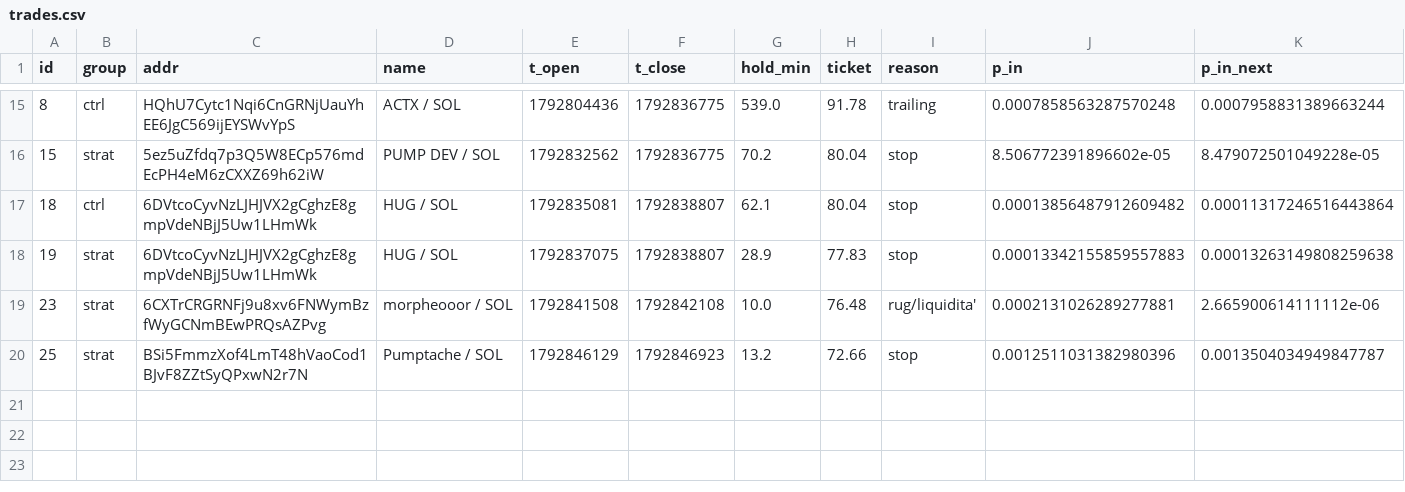
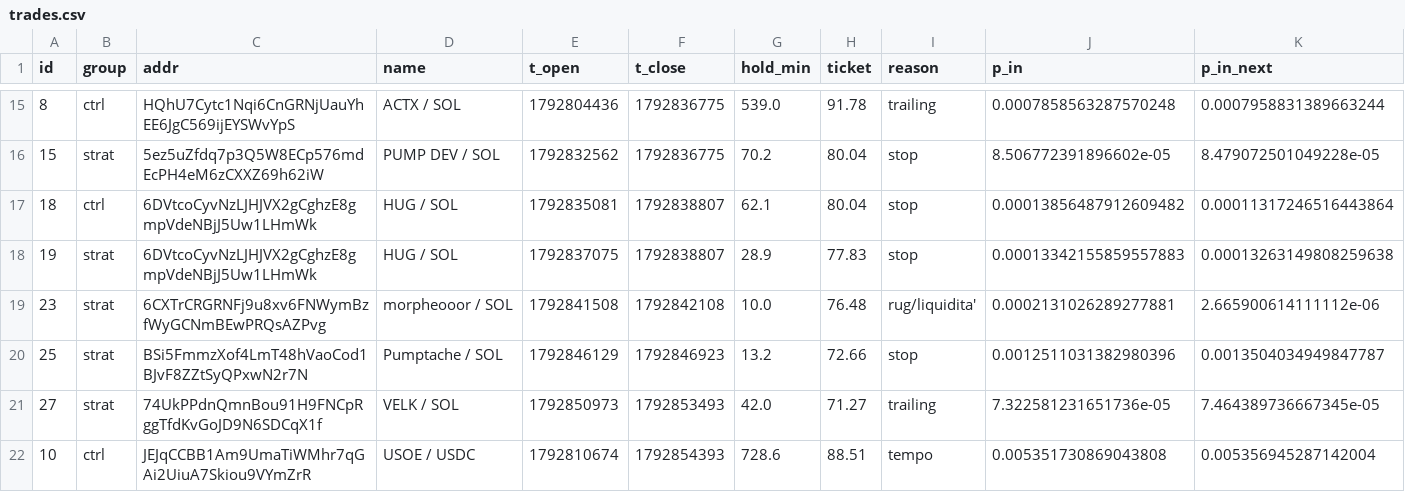
Before and after one commit to kikketta-prod/memecoin-paper, a CSV file: data/trades.csv, drawn as a sheet; only a part is shown, gaps mark what is left out; rows hold the shown columns only; the diff names each change by its address in the sheet, - before the commit and + after, or states it on an @@ line.

```diff
--- a/data/trades.csv
+++ b/data/trades.csv
+row 21: 27 | strat | 74UkPPdnQmnBou91H9FNCpRggTfdKvGoJD9N6SDCqX1f | VELK / SOL | 1792850973 | 1792853493 | 42.0 | 71.27 | trailing | 7.322581231651736e-05 | 7.464389736667345e-05
+row 22: 10 | ctrl | JEJqCCBB1Am9UmaTiWMhr7qGAi2UiuA7Skiou9VYmZrR | USOE / USDC | 1792810674 | 1792854393 | 728.6 | 88.51 | tempo | 0.005351730869043808 | 0.005356945287142004
```
Also changed, not shown: 3 other files.
